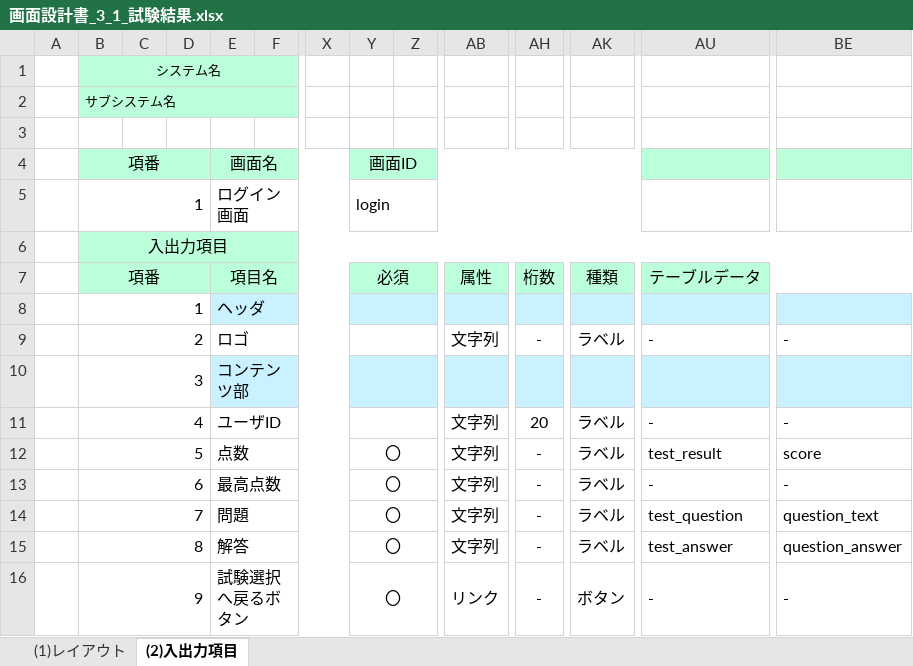
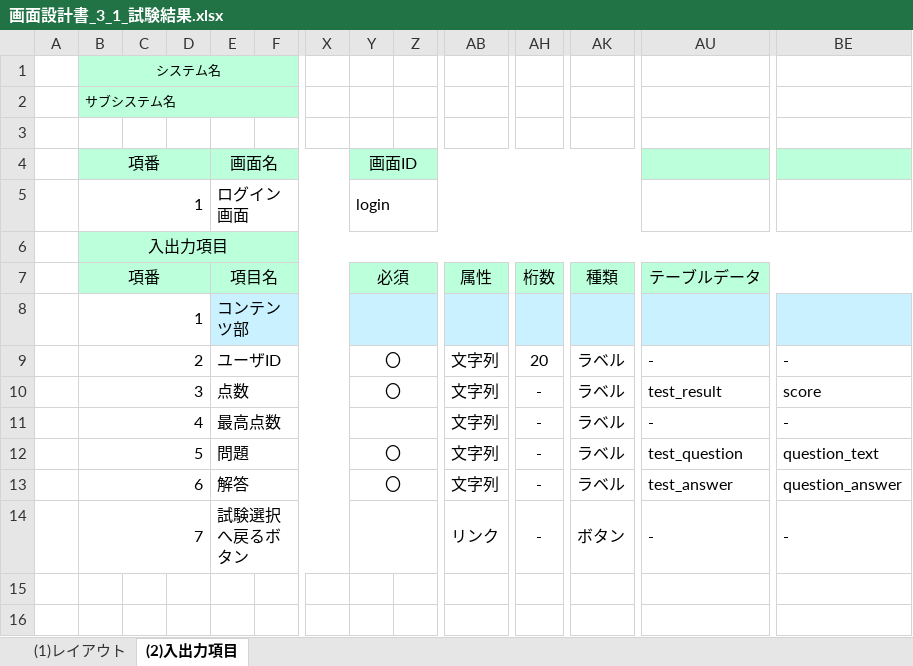
Before and after one commit to gips-yoshikawa/SYLPH-Project, an Excel workbook: 画面設計書/画面設計書_3_1_試験結果.xlsx, sheet (2)入出力項目, drawn as a sheet; only a part is shown, gaps mark what is left out; values as stored, in another font and other column widths than the file's, no borders; removed rows and columns are numbered as before the commit, all else as after; rows hold the shown columns only; the diff names each change by its address in the sheet, - before the commit and + after, or states it on an @@ line.

```diff
--- a/画面設計書/画面設計書_3_1_試験結果.xlsx (sheet (2)入出力項目)
+++ b/画面設計書/画面設計書_3_1_試験結果.xlsx (sheet (2)入出力項目)
-E8: ヘッダ
+E8: コンテンツ部
-row 9:  | 2 |  |  | ロゴ |  |  |  |  | 文字列 | - | ラベル | - | -
-row 10:  | 3 |  |  | コンテンツ部
-B9 (システム名): 4
+B9 (システム名): 2
-Y9: (empty)
+Y9: 〇
-B10 (システム名): 5
+B10 (システム名): 3
-B11 (システム名): 6
+B11 (システム名): 4
-Y11: 〇
+Y11: (empty)
-B12 (システム名): 7
+B12 (システム名): 5
-B13 (システム名): 8
+B13 (システム名): 6
-B14 (システム名): 9
+B14 (システム名): 7
-Y14: 〇
+Y14: (empty)
```
Also changed, not shown: DB設計書.xlsx.
